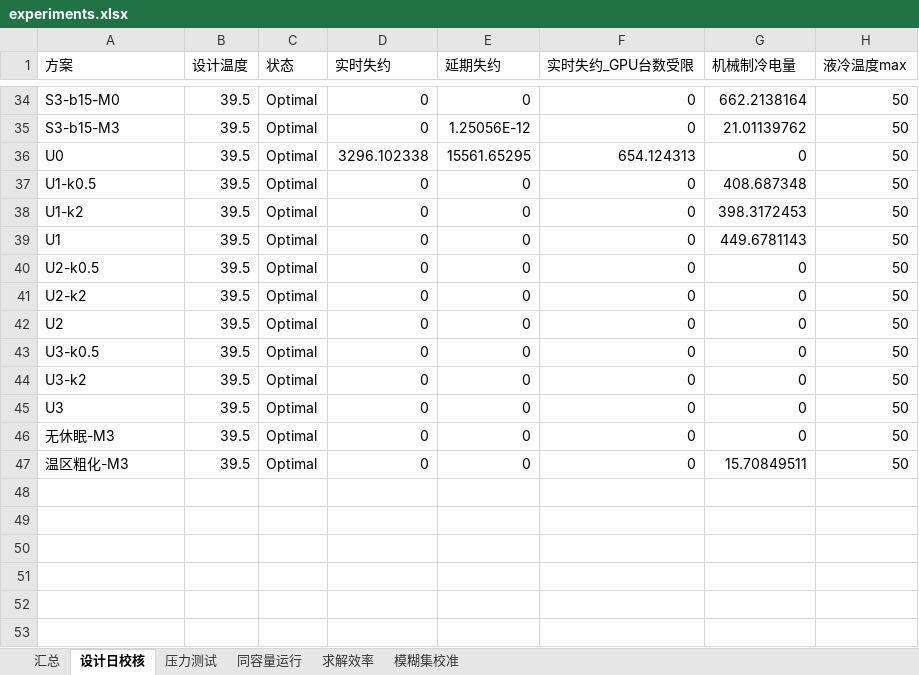
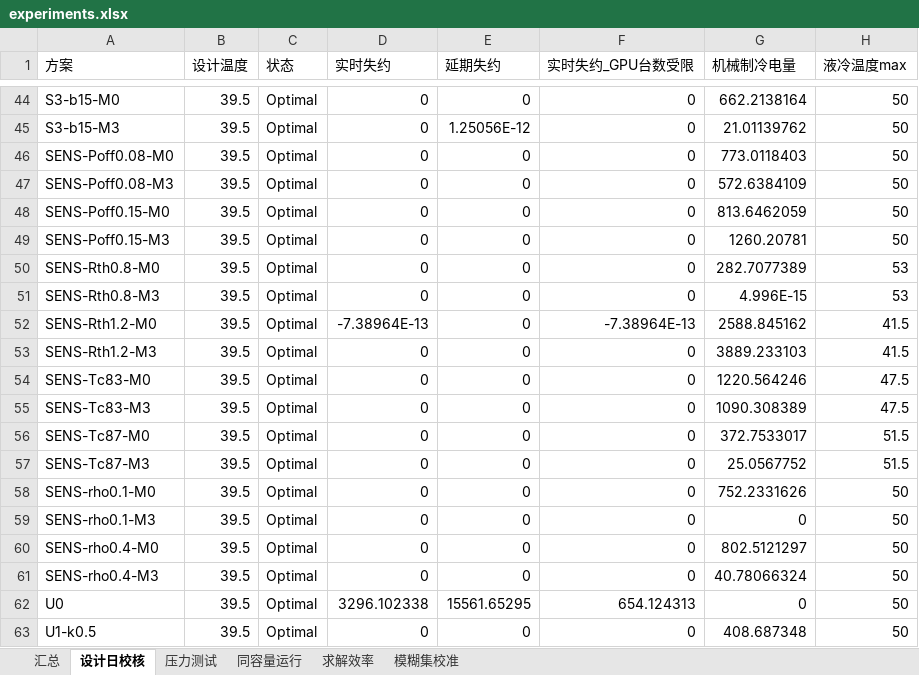
Before and after one commit to cadcc716/yelendatacenter, an Excel workbook: results/exp/experiments.xlsx, sheet 设计日校核, drawn as a sheet; only a part is shown, gaps mark what is left out; the shorter side is filled out with more unchanged rows; values as stored, in another font and other column widths than the file's, no borders; the diff covers the shown part only; the diff names each change by its address in the sheet, - before the commit and + after, or states it on an @@ line.

```diff
--- a/results/exp/experiments.xlsx (sheet 设计日校核)
+++ b/results/exp/experiments.xlsx (sheet 设计日校核)
+row 46: SENS-Poff0.08-M0 | 39.5 | Optimal | 0 | 0 | 0 | 773.0118403 | 50
+row 47: SENS-Poff0.08-M3 | 39.5 | Optimal | 0 | 0 | 0 | 572.6384109 | 50
+row 48: SENS-Poff0.15-M0 | 39.5 | Optimal | 0 | 0 | 0 | 813.6462059 | 50
+row 49: SENS-Poff0.15-M3 | 39.5 | Optimal | 0 | 0 | 0 | 1260.20781 | 50
+row 50: SENS-Rth0.8-M0 | 39.5 | Optimal | 0 | 0 | 0 | 282.7077389 | 53
+row 51: SENS-Rth0.8-M3 | 39.5 | Optimal | 0 | 0 | 0 | 4.996E-15 | 53
+row 52: SENS-Rth1.2-M0 | 39.5 | Optimal | -7.38964E-13 | 0 | -7.38964E-13 | 2588.845162 | 41.5
+row 53: SENS-Rth1.2-M3 | 39.5 | Optimal | 0 | 0 | 0 | 3889.233103 | 41.5
+row 54: SENS-Tc83-M0 | 39.5 | Optimal | 0 | 0 | 0 | 1220.564246 | 47.5
+row 55: SENS-Tc83-M3 | 39.5 | Optimal | 0 | 0 | 0 | 1090.308389 | 47.5
+row 56: SENS-Tc87-M0 | 39.5 | Optimal | 0 | 0 | 0 | 372.7533017 | 51.5
+row 57: SENS-Tc87-M3 | 39.5 | Optimal | 0 | 0 | 0 | 25.0567752 | 51.5
+row 58: SENS-rho0.1-M0 | 39.5 | Optimal | 0 | 0 | 0 | 752.2331626 | 50
+row 59: SENS-rho0.1-M3 | 39.5 | Optimal | 0 | 0 | 0 | 0 | 50
+row 60: SENS-rho0.4-M0 | 39.5 | Optimal | 0 | 0 | 0 | 802.5121297 | 50
+row 61: SENS-rho0.4-M3 | 39.5 | Optimal | 0 | 0 | 0 | 40.78066324 | 50
```
Also changed, not shown: 10 added rows elsewhere in this sheet, sheet 汇总, sheet 压力测试, 3 other files.
